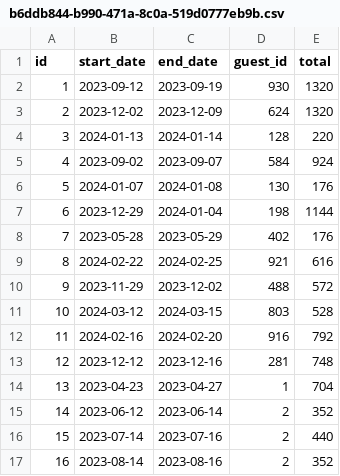
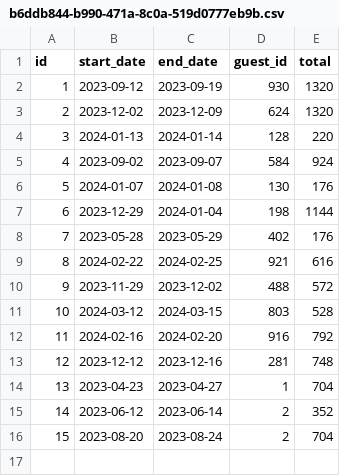
Before and after one commit to mmaliro/JavaMasteryProject, a CSV file: DontWreckMyHouse/data/reservations/b6ddb844-b990-471a-8c0a-519d0777eb9b.csv, drawn as a sheet.

```diff
--- a/DontWreckMyHouse/data/reservations/b6ddb844-b990-471a-8c0a-519d0777eb9b.csv
+++ b/DontWreckMyHouse/data/reservations/b6ddb844-b990-471a-8c0a-519d0777eb9b.csv
@@ -15,3 +15,2 @@ id,start_date,end_date,guest_id,total
 14,2023-06-12,2023-06-14,2,352
-15,2023-07-14,2023-07-16,2,440
-16,2023-08-14,2023-08-16,2,352
+15,2023-08-20,2023-08-24,2,704
```
Also changed, not shown: 3 other files.
